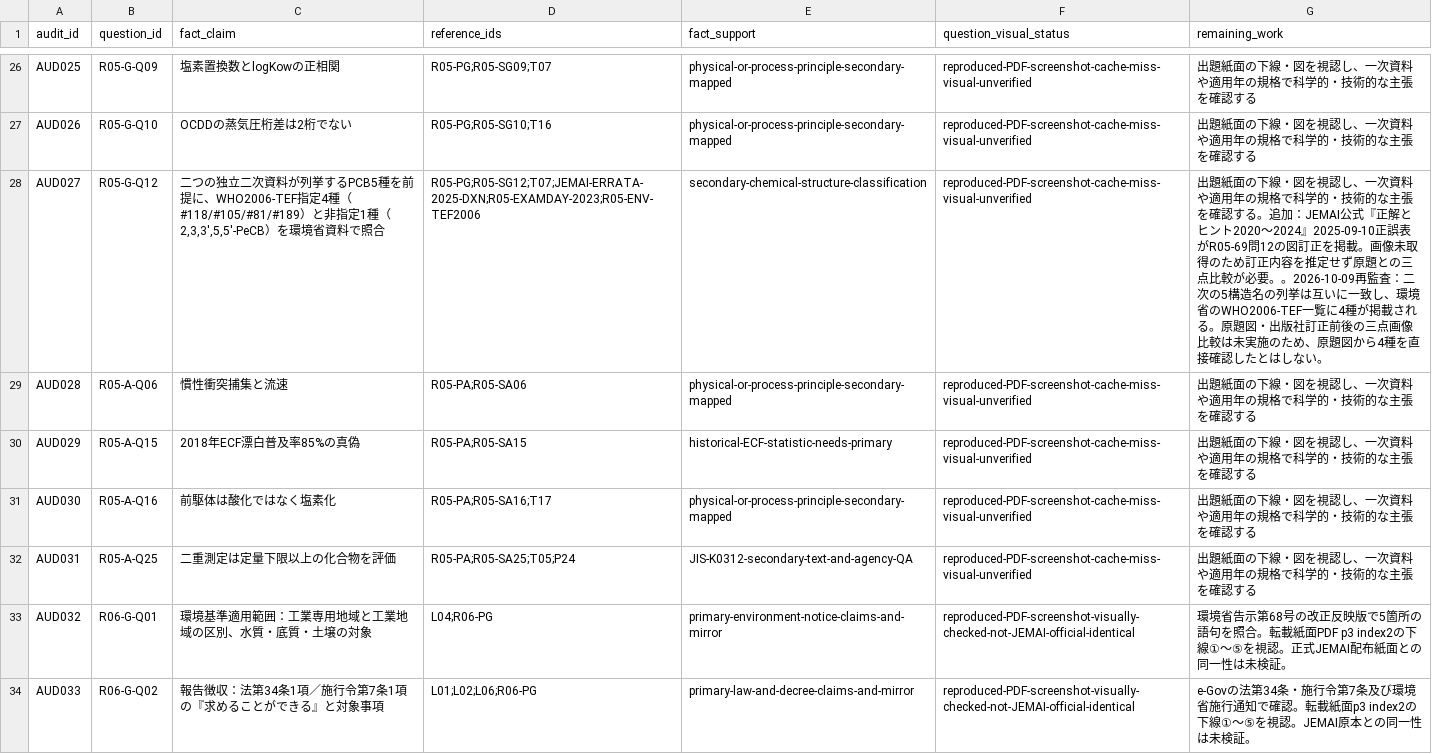
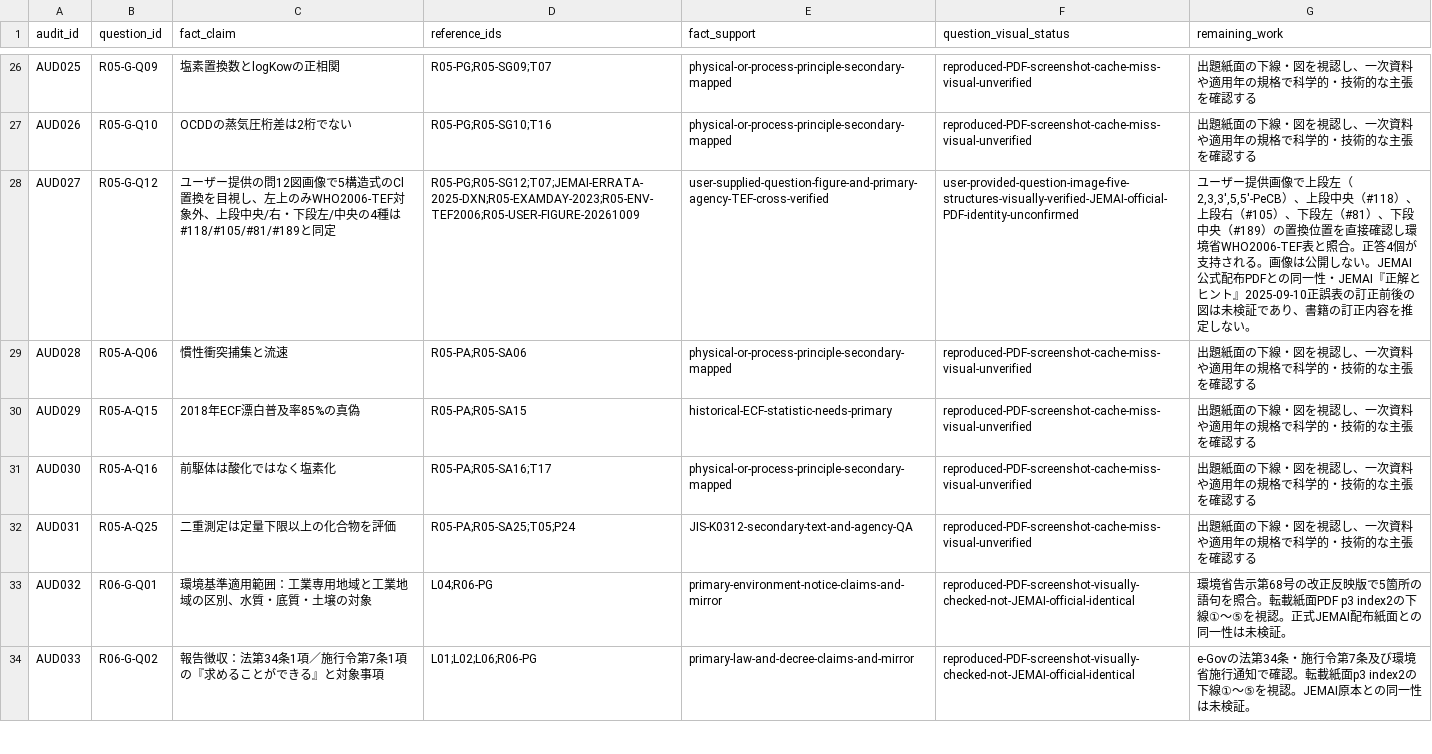
Before and after one commit to rhodanus2179/dioxin-studyware, a CSV file: docs/research/claim-evidence-audit.csv, drawn as a sheet; only a part is shown, gaps mark what is left out.

```diff
--- a/docs/research/claim-evidence-audit.csv
+++ b/docs/research/claim-evidence-audit.csv
@@ -27,3 +27,3 @@
 "AUD026","R05-G-Q10","OCDDの蒸気圧桁差は2桁でない","R05-PG;R05-SG10;T16","physical-or-process-principle-secondary-mapped","reproduced-PDF-screenshot-cache-miss-visual-unverified","出題紙面の下線・図を視認し、一次資料や適用年の規格で科学的・技術的な主張を確認する"
-"AUD027","R05-G-Q12","二つの独立二次資料が列挙するPCB5種を前提に、WHO2006-TEF指定4種（#118/#105/#81/#189）と非指定1種（2,3,3′,5,5′-PeCB）を環境省資料で照合","R05-PG;R05-SG12;T07;JEMAI-ERRATA-2025-DXN;R05-EXAMDAY-2023;R05-ENV-TEF2006","secondary-chemical-structure-classification","reproduced-PDF-screenshot-cache-miss-visual-unverified","出題紙面の下線・図を視認し、一次資料や適用年の規格で科学的・技術的な主張を確認する。追加：JEMAI公式『正解とヒント2020～2024』2025-09-10正誤表がR05-69問12の図訂正を掲載。画像未取得のため訂正内容を推定せず原題との三点比較が必要。。2026-10-09再監査：二次の5構造名の列挙は互いに一致し、環境省のWHO2006-TEF一覧に4種が掲載される。原題図・出版社訂正前後の三点画像比較は未実施のため、原題図から4種を直接確認したとはしない。"
+"AUD027","R05-G-Q12","ユーザー提供の問12図画像で5構造式のCl置換を目視し、左上のみWHO2006-TEF対象外、上段中央/右・下段左/中央の4種は#118/#105/#81/#189と同定","R05-PG;R05-SG12;T07;JEMAI-ERRATA-2025-DXN;R05-EXAMDAY-2023;R05-ENV-TEF2006;R05-USER-FIGURE-20261009","user-supplied-question-figure-and-primary-agency-TEF-cross-verified","user-provided-question-image-five-structures-visually-verified-JEMAI-official-PDF-identity-unconfirmed","ユーザー提供画像で上段左（2,3,3′,5,5′-PeCB）、上段中央（#118）、上段右（#105）、下段左（#81）、下段中央（#189）の置換位置を直接確認し環境省WHO2006-TEF表と照合。正答4個が支持される。画像は公開しない。JEMAI公式配布PDFとの同一性・JEMAI『正解とヒント』2025-09-10正誤表の訂正前後の図は未検証であり、書籍の訂正内容を推定しない。"
 "AUD028","R05-A-Q06","慣性衝突捕集と流速","R05-PA;R05-SA06","physical-or-process-principle-secondary-mapped","reproduced-PDF-screenshot-cache-miss-visual-unverified","出題紙面の下線・図を視認し、一次資料や適用年の規格で科学的・技術的な主張を確認する"
```
Also changed, not shown: docs/research/r05-choice-review.csv, docs/research/r05-q12-congener-crosscheck.csv, 12 other files.
